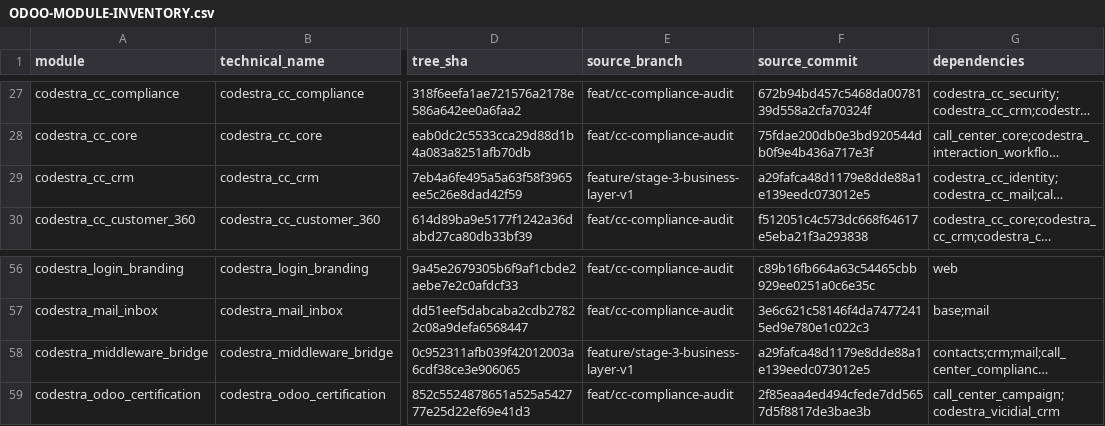
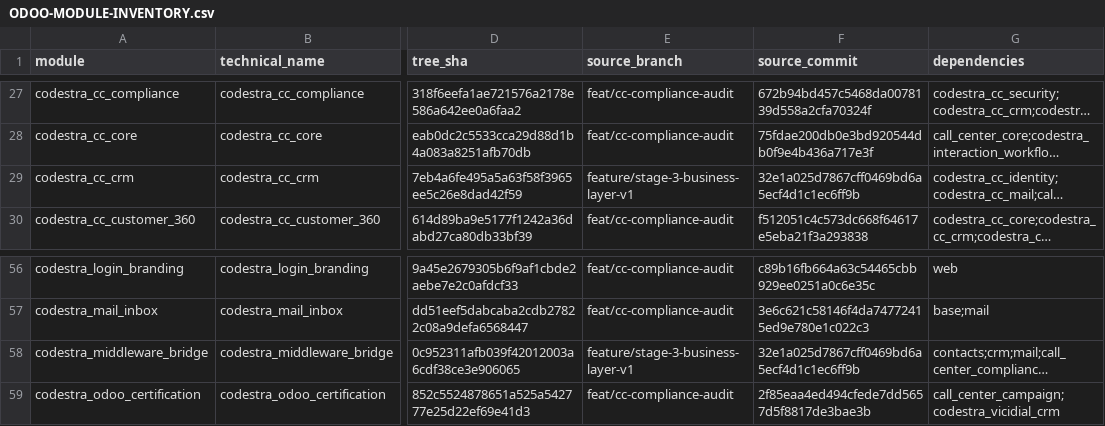
Before and after one commit to appolon1908-hue/Odoo, a CSV file: docs/reconciliation/ODOO-MODULE-INVENTORY.csv, drawn as a sheet; only a part is shown, gaps mark what is left out; long unchanged cells end in …; the diff names each change by its address in the sheet, - before the commit and + after, or states it on an @@ line.

Commit message:
docs: record CRM rule reconciliation head

```diff
--- a/docs/reconciliation/ODOO-MODULE-INVENTORY.csv
+++ b/docs/reconciliation/ODOO-MODULE-INVENTORY.csv
-F29 (source_commit): a29fafca48d1179e8dde88a1e139eedc073012e5
+F29 (source_commit): 32e1a025d7867cff0469bd6a5ecf4d1c1ec6ff9b
-F58 (source_commit): a29fafca48d1179e8dde88a1e139eedc073012e5
+F58 (source_commit): 32e1a025d7867cff0469bd6a5ecf4d1c1ec6ff9b
```
